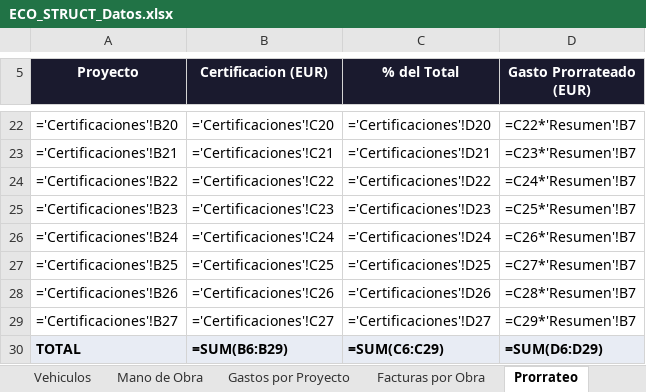
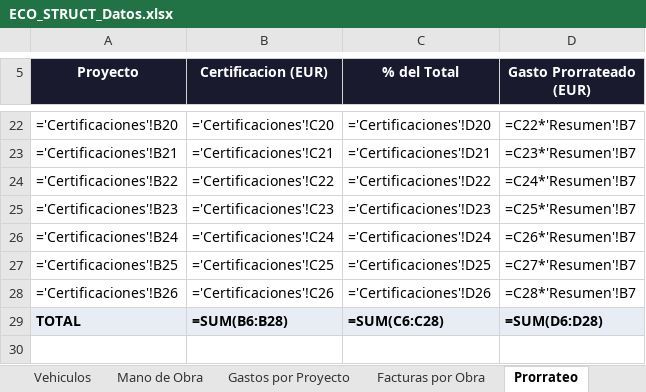
Before and after one commit to juanjosemas/dashboard, an Excel workbook: ECO_STRUCT_Datos.xlsx, sheet Prorrateo, drawn as a sheet; only a part is shown, gaps mark what is left out; values as stored, in another font and other column widths than the file's, no borders; formulas without a stored value are shown as written; removed rows and columns are numbered as before the commit, all else as after; the diff names each change by its address in the sheet, - before the commit and + after, or states it on an @@ line.

```diff
--- a/ECO_STRUCT_Datos.xlsx (sheet Prorrateo)
+++ b/ECO_STRUCT_Datos.xlsx (sheet Prorrateo)
-row 29: ='Certificaciones'!B27 | ='Certificaciones'!C27 | ='Certificaciones'!D27 | =C29*'Resumen'!B7
-B29 (Certificacion (EUR)): =SUM(B6:B29)
+B29 (Certificacion (EUR)): =SUM(B6:B28)
-C29 (% del Total): =SUM(C6:C29)
+C29 (% del Total): =SUM(C6:C28)
-D29 (Gasto Prorrateado (EUR)): =SUM(D6:D29)
+D29 (Gasto Prorrateado (EUR)): =SUM(D6:D28)
```
Also changed, not shown: sheet Resumen, sheet Certificaciones, sheet Gastos por Proyecto, sheet Mano de Obra, sheet Facturas por Obra, dashboard/CERTIFICACIONES POR MESES 2026.xlsx, 3 other files.
